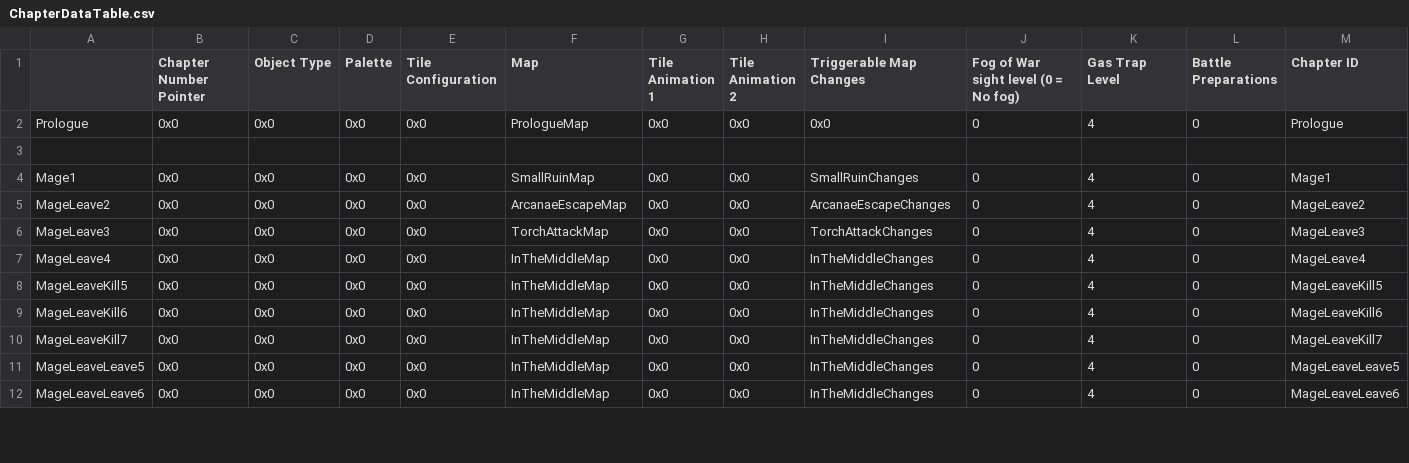
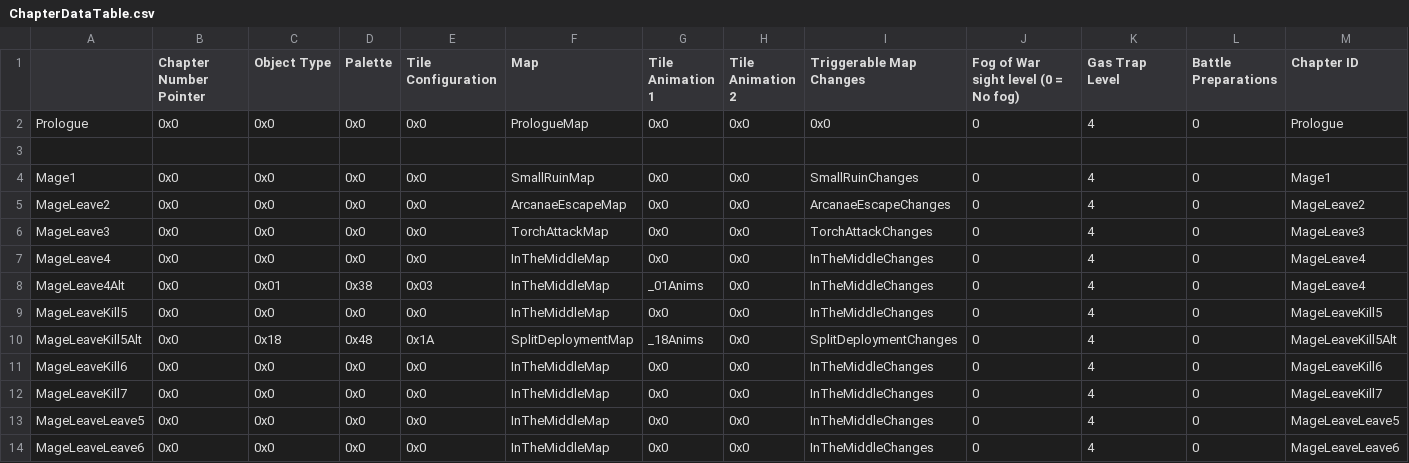
Before and after one commit to Snakey11/Legends-of-Avenir, a CSV file: CSV/Tables/ChapterData/ChapterDataTable.csv, drawn as a sheet; only a part is shown; rows hold the shown columns only; the diff covers the shown part only; the diff names each change by its address in the sheet, - before the commit and + after, or states it on an @@ line.

Commit message:
5th chapter development, fixes to 4th chapter

```diff
--- a/CSV/Tables/ChapterData/ChapterDataTable.csv
+++ b/CSV/Tables/ChapterData/ChapterDataTable.csv
+row 8: MageLeave4Alt | 0x0 | 0x01 | 0x38 | 0x03 | InTheMiddleMap | _01Anims | 0x0 | InTheMiddleChanges | 0 | 4 | 0 | MageLeave4
+row 10: MageLeaveKill5Alt | 0x0 | 0x18 | 0x48 | 0x1A | SplitDeploymentMap | _18Anims | 0x0 | SplitDeploymentChanges | 0 | 4 | 0 | MageLeaveKill5Alt
```
Also changed, not shown: 1 removed row and 7 edited cells elsewhere in this file, 9 other files.
